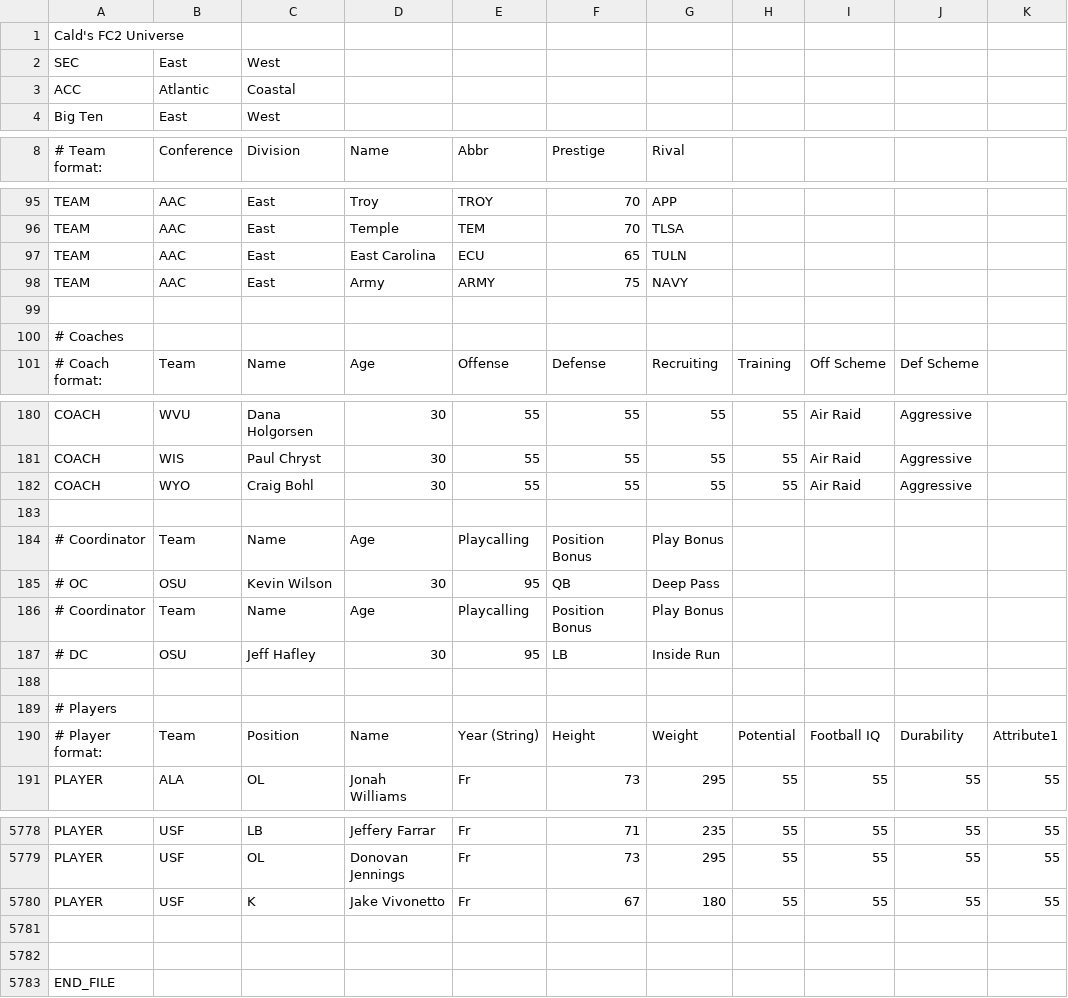
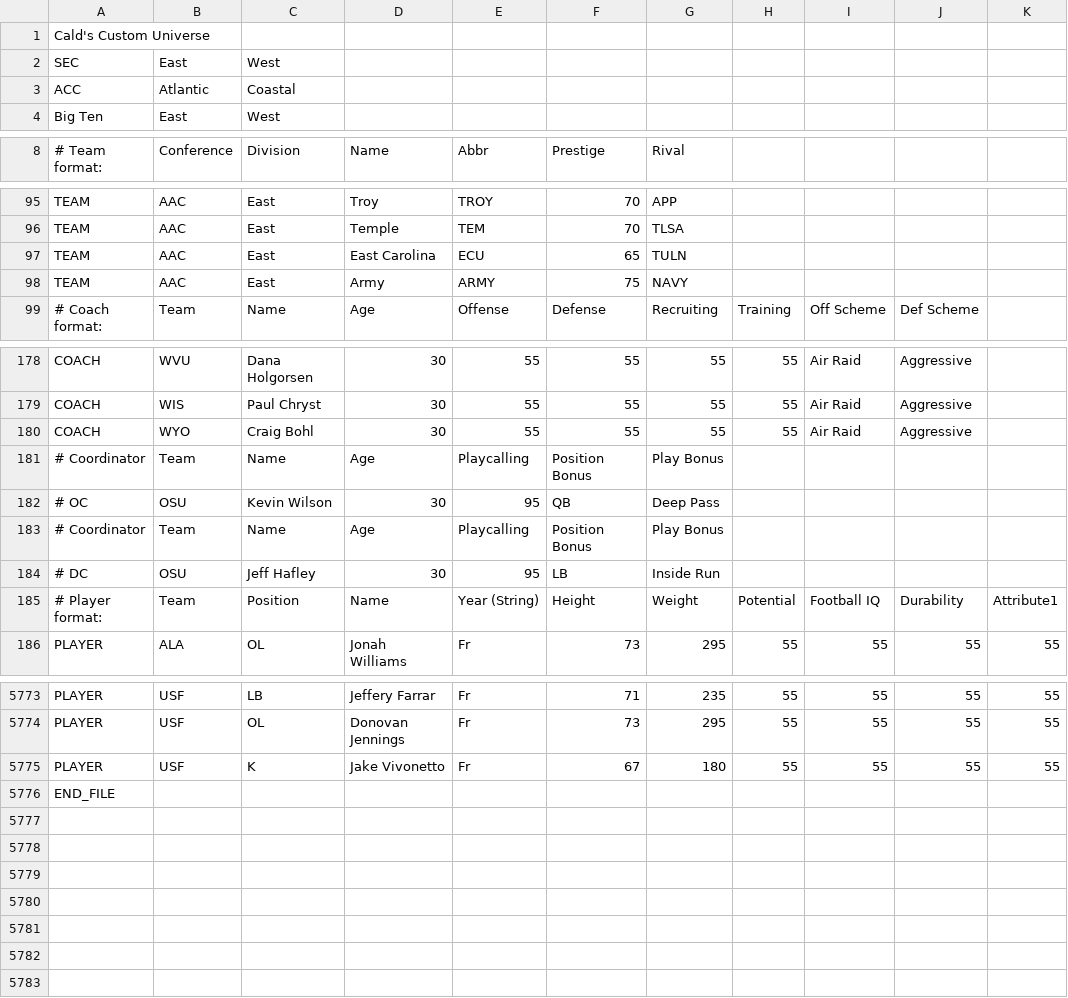
Before and after one commit to coach2/coach2, a CSV file: 2019UniverseCald.csv, drawn as a sheet; only a part is shown, gaps mark what is left out; rows hold the shown columns only; the diff names each change by its address in the sheet, - before the commit and + after, or states it on an @@ line.

Commit message:
Update 2019UniverseCald.csv

```diff
--- a/2019UniverseCald.csv
+++ b/2019UniverseCald.csv
-A1 (# Team format:): Cald's FC2 Universe
+A1 (# Team format:): Cald's Custom Universe
-row 99: (empty)
-row 100: # Coaches
-row 183: (empty)
-row 188: (empty)
-row 189: # Players
-row 5781: (empty)
-row 5782: (empty)
```
